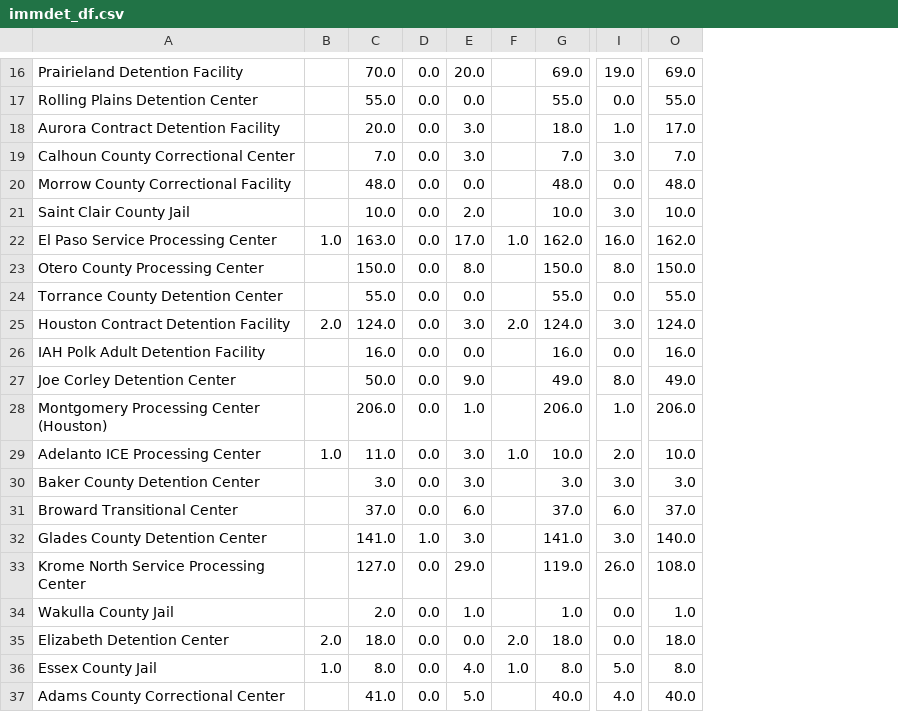
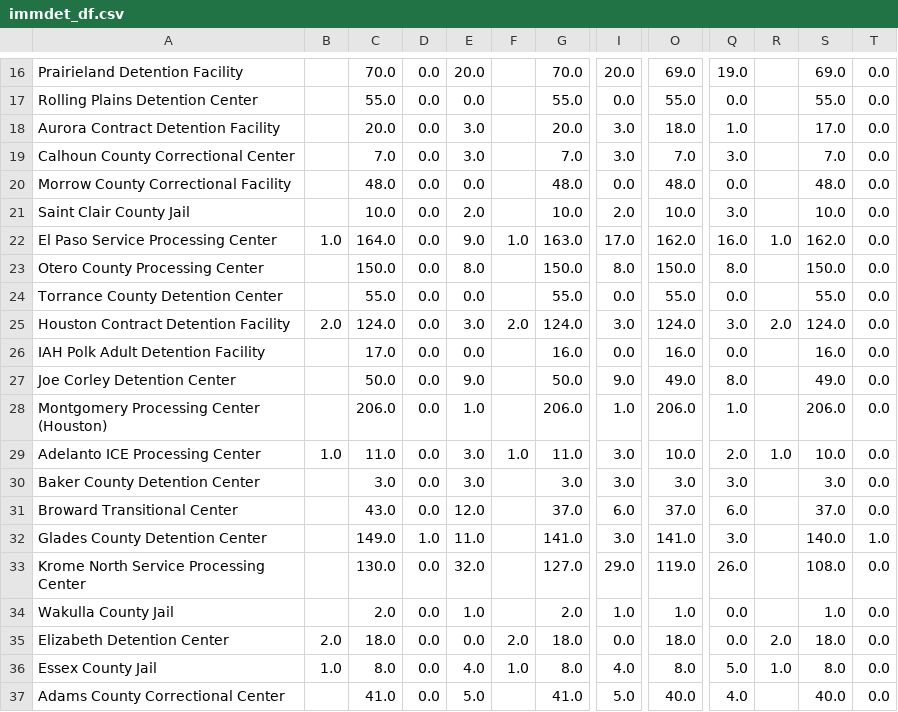
Before and after one commit to ivnagpal/ICE-COVID19, a CSV file: immdet_df.csv, drawn as a sheet; only a part is shown, gaps mark what is left out; the diff covers the shown part only; the diff names each change by its address in the sheet, - before the commit and + after, or states it on an @@ line.

```diff
--- a/immdet_df.csv
+++ b/immdet_df.csv
+column Q, rows 16-37: 19.0 | 0.0 | 1.0 | 3.0 | 0.0 | 3.0 | 16.0 | 8.0 | 0.0 | 3.0 | 0.0 | 8.0 | 1.0 | 2.0 | 3.0 | 6.0 | 3.0 | 26.0 | 0.0 | 0.0 | 5.0 | 4.0
+column R, rows 22-36: 1.0 |  |  | 2.0 |  |  |  | 1.0 |  |  |  |  |  | 2.0 | 1.0
+column S, rows 16-37: 69.0 | 55.0 | 17.0 | 7.0 | 48.0 | 10.0 | 162.0 | 150.0 | 55.0 | 124.0 | 16.0 | 49.0 | 206.0 | 10.0 | 3.0 | 37.0 | 140.0 | 108.0 | 1.0 | 18.0 | 8.0 | 40.0
+column T, rows 16-37: 0.0 | 0.0 | 0.0 | 0.0 | 0.0 | 0.0 | 0.0 | 0.0 | 0.0 | 0.0 | 0.0 | 0.0 | 0.0 | 0.0 | 0.0 | 0.0 | 1.0 | 0.0 | 0.0 | 0.0 | 0.0 | 0.0
-G16: 69.0
+G16: 70.0
-I16: 19.0
+I16: 20.0
-G18: 18.0
+G18: 20.0
-I18: 1.0
+I18: 3.0
-O18: 17.0
+O18: 18.0
-I21: 3.0
+I21: 2.0
-C22: 163.0
+C22: 164.0
-E22: 17.0
+E22: 9.0
-G22: 162.0
+G22: 163.0
-I22: 16.0
+I22: 17.0
-C26: 16.0
+C26: 17.0
-G27: 49.0
+G27: 50.0
-I27: 8.0
+I27: 9.0
-G29: 10.0
+G29: 11.0
-I29: 2.0
+I29: 3.0
-C31: 37.0
+C31: 43.0
-E31: 6.0
+E31: 12.0
-C32: 141.0
+C32: 149.0
-E32: 3.0
+E32: 11.0
-O32: 140.0
+O32: 141.0
-C33: 127.0
+C33: 130.0
-E33: 29.0
+E33: 32.0
-G33: 119.0
+G33: 127.0
-I33: 26.0
+I33: 29.0
-O33: 108.0
+O33: 119.0
-G34: 1.0
+G34: 2.0
-I34: 0.0
+I34: 1.0
-I36: 5.0
+I36: 4.0
-G37: 40.0
+G37: 41.0
-I37: 4.0
+I37: 5.0
```
Also changed, not shown: 1 added row and 111 edited cells elsewhere in this file, imm_df.csv.
